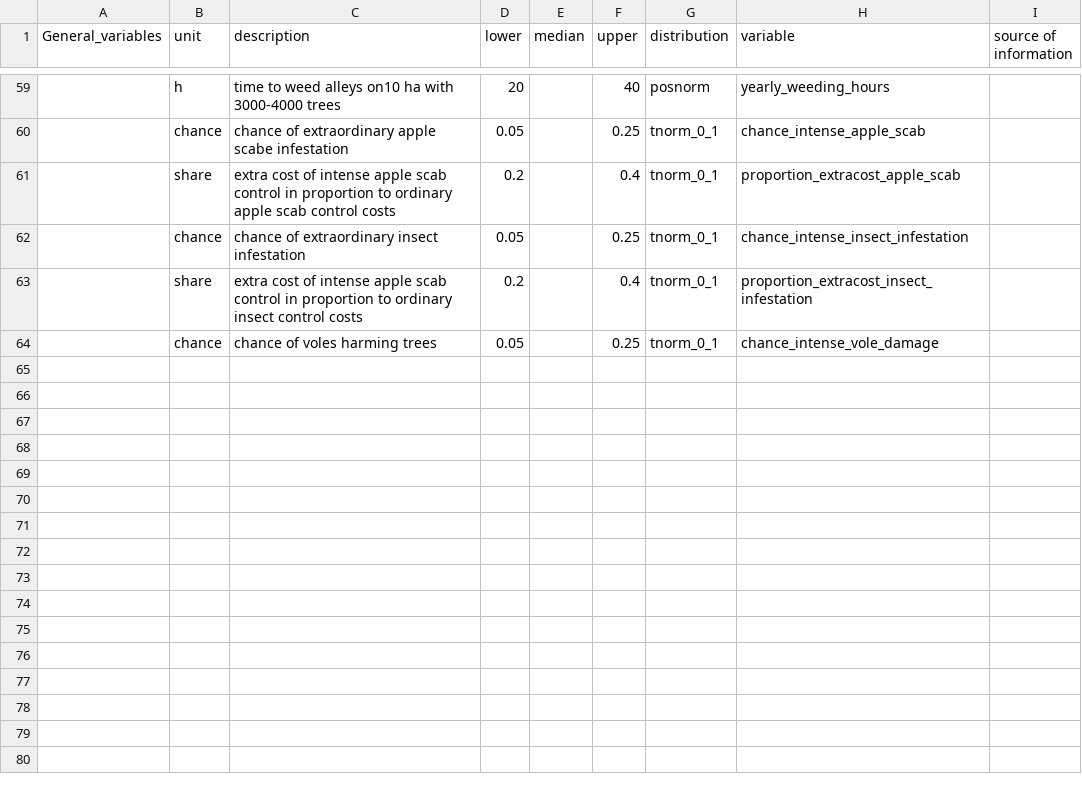
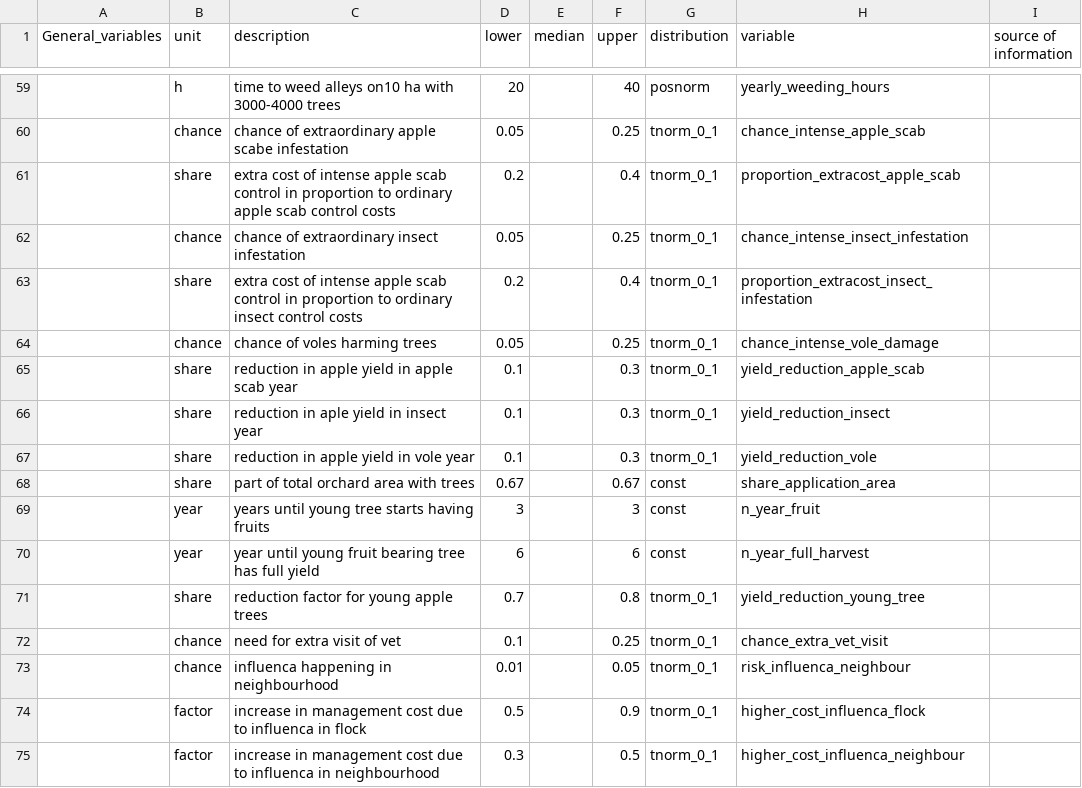
Before and after one commit to zoeheuschkel/DA_course_2021, a CSV file: data_chicken_apple.csv, drawn as a sheet; only a part is shown, gaps mark what is left out.

Commit message:
combined apple and chicken, added mole function, added influenca in neighbourhood

```diff
--- a/data_chicken_apple.csv
+++ b/data_chicken_apple.csv
@@ -64 +64,12 @@ General_variables ,unit,description,lower,median,upper,distribution,variable,sou
 ,chance,chance of voles harming trees,0.05,,0.25,tnorm_0_1,chance_intense_vole_damage,
+,share,reduction in apple yield in apple scab year,0.1,,0.3,tnorm_0_1,yield_reduction_apple_scab,
+,share,reduction in aple yield in insect year,0.1,,0.3,tnorm_0_1,yield_reduction_insect,
+,share,reduction in apple yield in vole year,0.1,,0.3,tnorm_0_1,yield_reduction_vole,
+,share,part of total orchard area with trees,0.67,,0.67,const,share_application_area,
+,year,years until young tree starts having fruits,3,,3,const,n_year_fruit,
+,year,year until young fruit bearing tree has full yield,6,,6,const,n_year_full_harvest,
+,share,reduction factor for young apple trees,0.7,,0.8,tnorm_0_1,yield_reduction_young_tree,
+,chance,need for extra visit of vet,0.1,,0.25,tnorm_0_1,chance_extra_vet_visit,
+,chance,influenca happening in neighbourhood,0.01,,0.05,tnorm_0_1,risk_influenca_neighbour,
+,factor,increase in management cost due to influenca in flock,0.5,,0.9,tnorm_0_1,higher_cost_influenca_flock,
+,factor,increase in management cost due to influenca in neighbourhood,0.3,,0.5,tnorm_0_1,higher_cost_influenca_neighbour,
```
Also changed, not shown: 1 other file.
